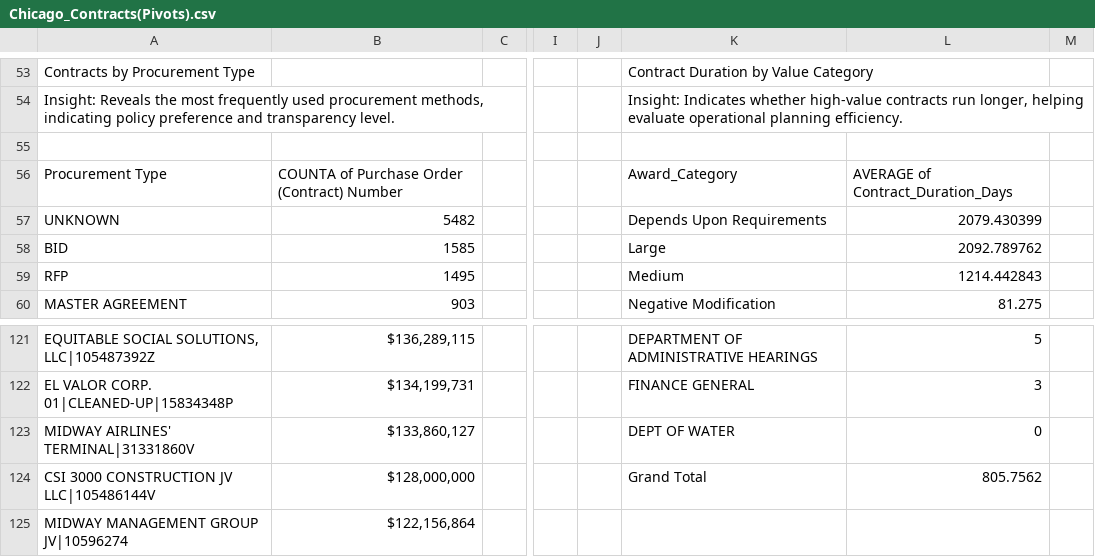
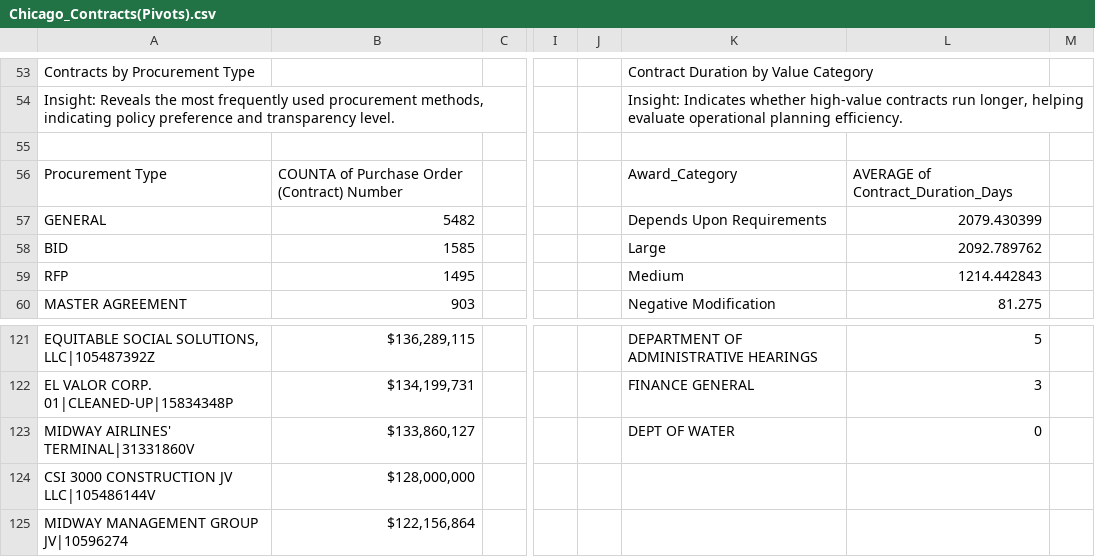
Before and after one commit to Harsith-Panda/government-tender-procurement-analytics, a CSV file: Calculations_Pivots/Chicago_Contracts(Pivots).csv, drawn as a sheet; only a part is shown, gaps mark what is left out; the diff names each change by its address in the sheet, - before the commit and + after, or states it on an @@ line.

```diff
--- a/Calculations_Pivots/Chicago_Contracts(Pivots).csv
+++ b/Calculations_Pivots/Chicago_Contracts(Pivots).csv
-A57: UNKNOWN
+A57: GENERAL
-K124: Grand Total
+K124: (empty)
-L124: 805.7562
+L124: (empty)
```
Also changed, not shown: 2 other files.
